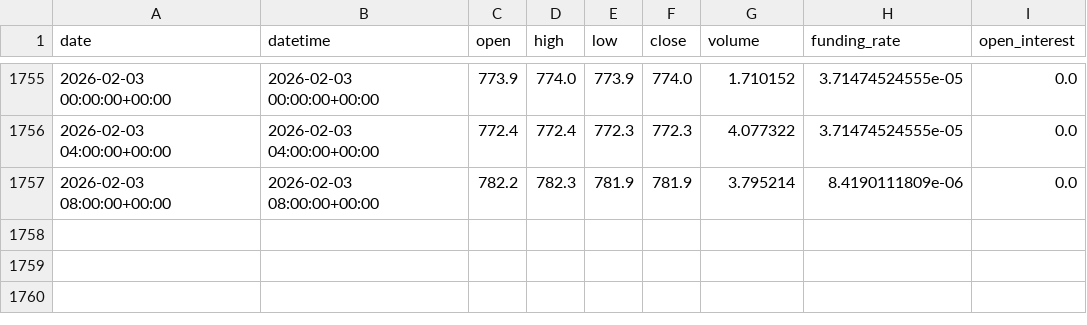
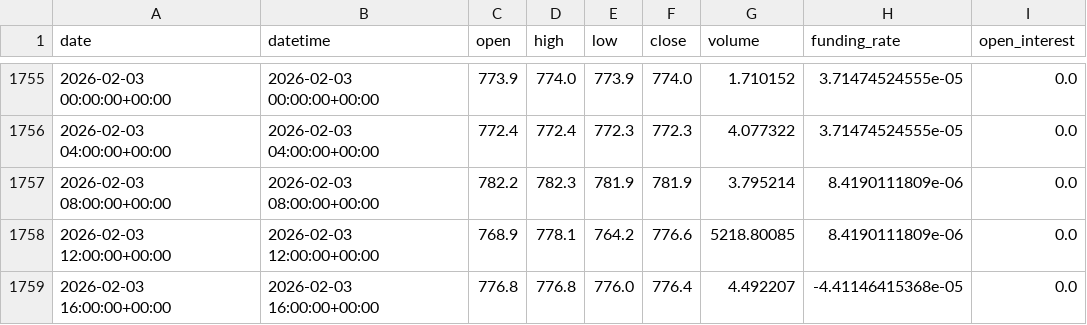
Before and after one commit to zhqin020/ai-crypto-agent, a CSV file: csv_data/BNB_4h.csv, drawn as a sheet; only a part is shown, gaps mark what is left out; the diff names each change by its address in the sheet, - before the commit and + after, or states it on an @@ line.

```diff
--- a/csv_data/BNB_4h.csv
+++ b/csv_data/BNB_4h.csv
+row 1758: 2026-02-03 12:00:00+00:00 | 2026-02-03 12:00:00+00:00 | 768.9 | 778.1 | 764.2 | 776.6 | 5218.80085 | 8.4190111809e-06 | 0.0
+row 1759: 2026-02-03 16:00:00+00:00 | 2026-02-03 16:00:00+00:00 | 776.8 | 776.8 | 776.0 | 776.4 | 4.492207 | -4.41146415368e-05 | 0.0
```
Also changed, not shown: signals/BNB_4h_signals.csv, signals/BTC_4h_signals.csv, 21 other files.
